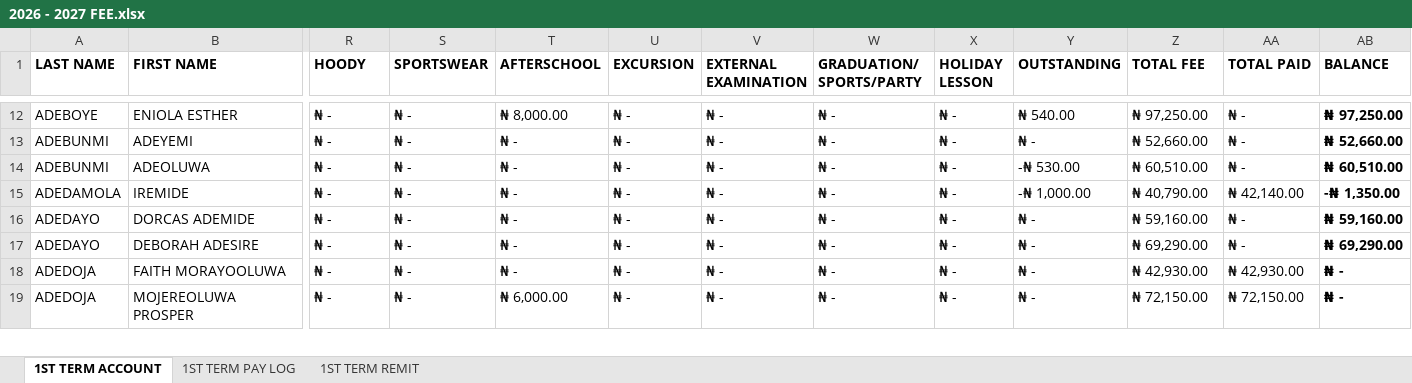
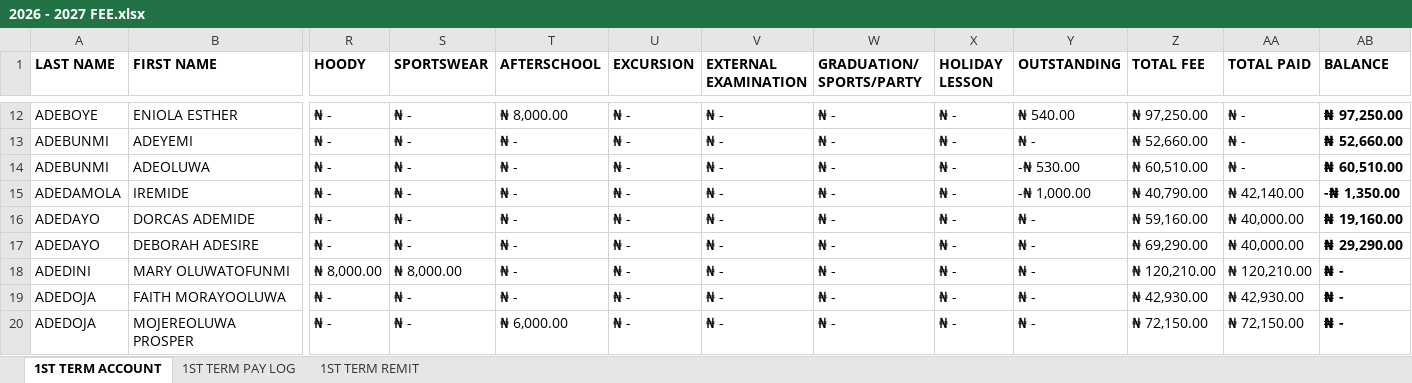
Before and after one commit to kbischool/kbis-records-v2, an Excel workbook: source/2026 - 2027 FEE.xlsx, sheet 1ST TERM ACCOUNT, drawn as a sheet; only a part is shown, gaps mark what is left out; values as stored, in another font and other column widths than the file's, no borders; conditional formats not drawn; rows hold the shown columns only; the diff covers the shown part only; the diff names each change by its address in the sheet, - before the commit and + after, or states it on an @@ line.

```diff
--- a/source/2026 - 2027 FEE.xlsx (sheet 1ST TERM ACCOUNT)
+++ b/source/2026 - 2027 FEE.xlsx (sheet 1ST TERM ACCOUNT)
-AA16:AA17 (TOTAL PAID): ₦ -
+AA16:AA17 (TOTAL PAID): ₦ 40,000.00
-AB16 (BALANCE): ₦ 59,160.00
+AB16 (BALANCE): ₦ 19,160.00
-AB17 (BALANCE): ₦ 69,290.00
+AB17 (BALANCE): ₦ 29,290.00
+row 18: ADEDINI | MARY OLUWATOFUNMI | ₦ 8,000.00 | ₦ 8,000.00 | ₦ - | ₦ - | ₦ - | ₦ - | ₦ - | ₦ - | ₦ 120,210.00 | ₦ 120,210.00 | ₦ -
```
Also changed, not shown: 1 added row and 27 edited cells elsewhere in this sheet, sheet 1ST TERM PAY LOG, formulas that keep their value, 2 other files.
